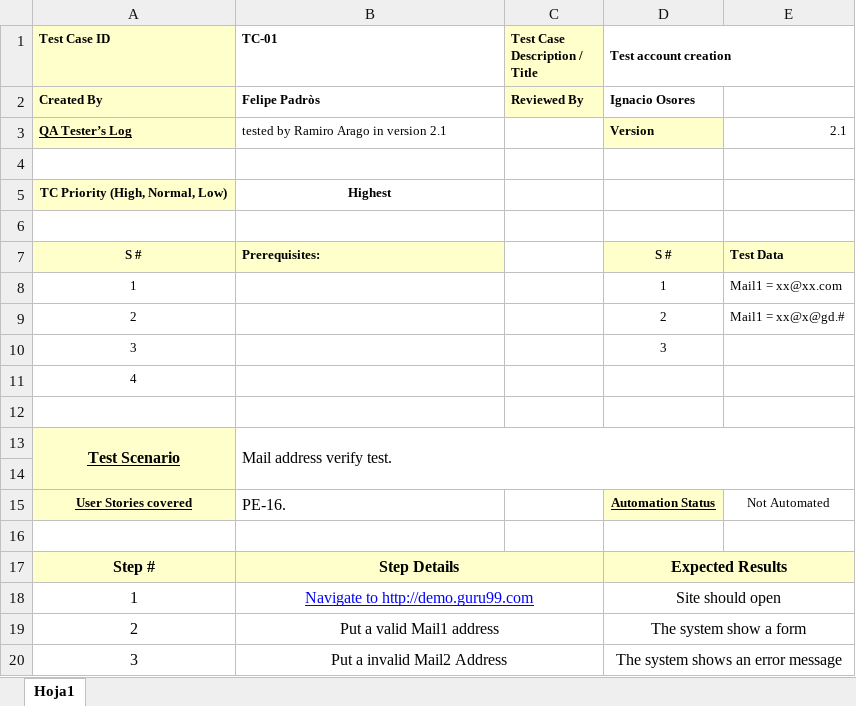
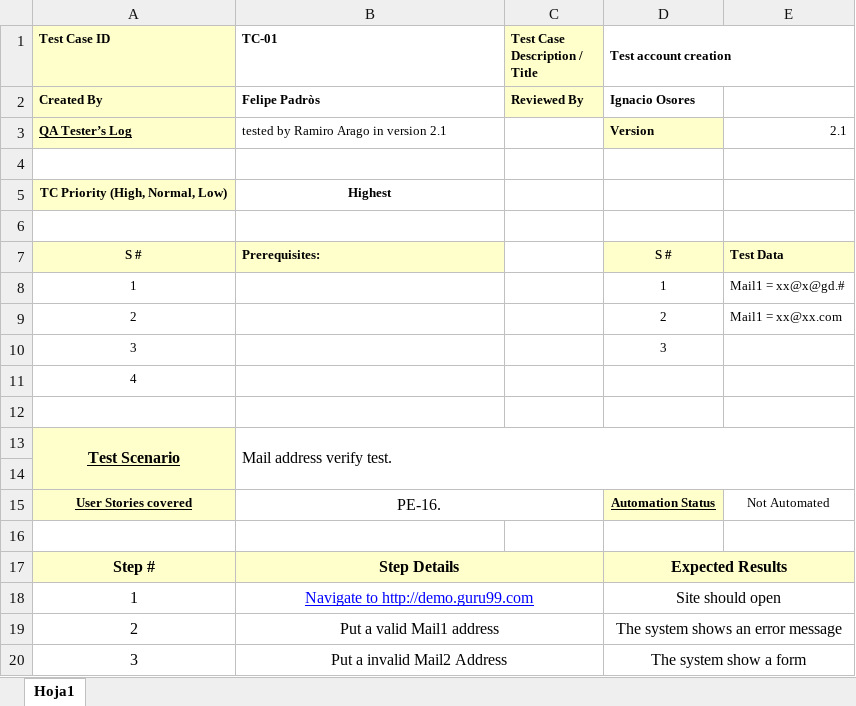
Before and after one commit to felipepadros/TestingAplicaciones-Alvinylasardillas-TPO, an Excel workbook: test_cases/PE-16/TC-01-Mail.xlsx, sheet Hoja1, drawn as a sheet; values as stored, in another font and other column widths than the file's, no borders; the diff names each change by its address in the sheet, - before the commit and + after, or states it on an @@ line.

```diff
--- a/test_cases/PE-16/TC-01-Mail.xlsx (sheet Hoja1)
+++ b/test_cases/PE-16/TC-01-Mail.xlsx (sheet Hoja1)
-E8: Mail1 = xx@xx.com
+E8: Mail1 = xx@x@gd.#
-E9: Mail1 = xx@x@gd.#
+E9: Mail1 = xx@xx.com
-B15 alignment: left
+B15 alignment: center
+B15:C15 merged
-D19 (Test account creation): The system show a form
+D19 (Test account creation): The system shows an error message
-D20 (Test account creation): The system shows an error message
+D20 (Test account creation): The system show a form
```
Also changed, not shown: test_cases/PE-16/TC-02-Contraseña.xlsx, test_cases/PE-16/TC-03-Edad.xlsx, 9 other files.
